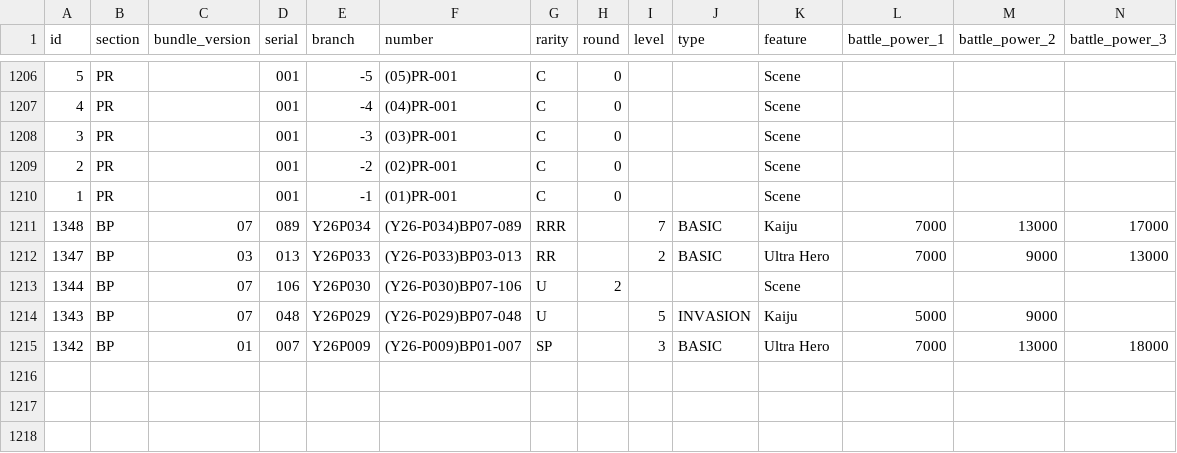
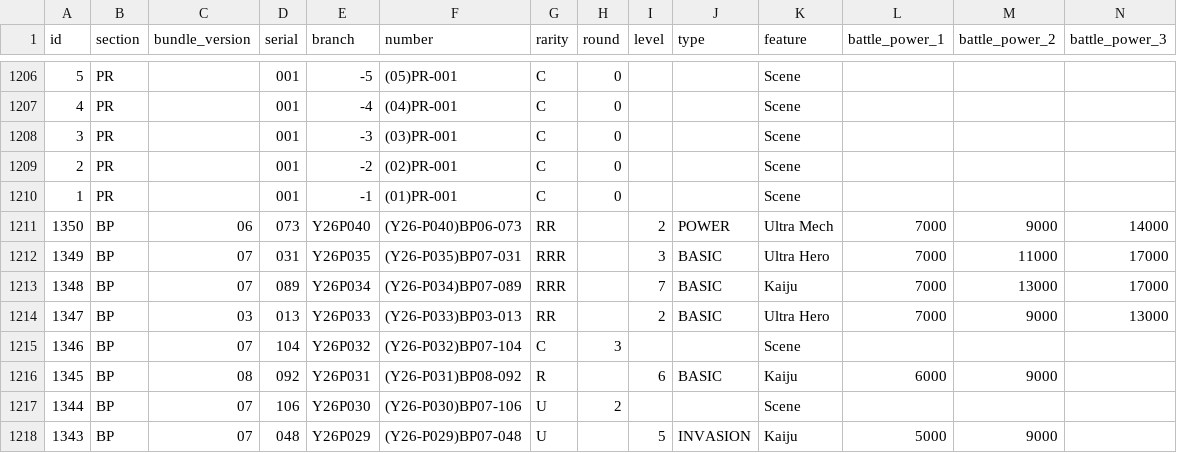
Before and after one commit to 901-ULTRA-League/ultraman-card-scraper, a CSV file: docs/ultraman_cards.csv, drawn as a sheet; only a part is shown, gaps mark what is left out; the shorter side is filled out with more unchanged rows; rows hold the shown columns only; the diff names each change by its address in the sheet, - before the commit and + after, or states it on an @@ line.

```diff
--- a/docs/ultraman_cards.csv
+++ b/docs/ultraman_cards.csv
+row 1211: 1350 | BP | 06 | 073 | Y26P040 | (Y26-P040)BP06-073 | RR |  | 2 | POWER | Ultra Mech | 7000 | 9000 | 14000
+row 1212: 1349 | BP | 07 | 031 | Y26P035 | (Y26-P035)BP07-031 | RRR |  | 3 | BASIC | Ultra Hero | 7000 | 11000 | 17000
+row 1215: 1346 | BP | 07 | 104 | Y26P032 | (Y26-P032)BP07-104 | C | 3 |  |  | Scene
+row 1216: 1345 | BP | 08 | 092 | Y26P031 | (Y26-P031)BP08-092 | R |  | 6 | BASIC | Kaiju | 6000 | 9000
```
Also changed, not shown: ultraman_cards.csv.
